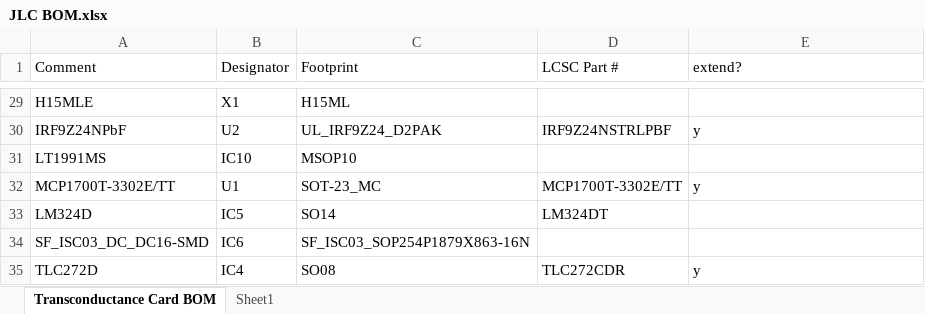
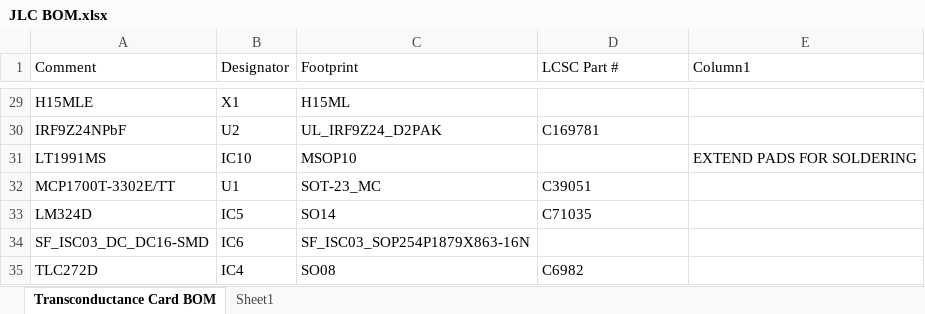
Before and after one commit to MMImodular/MeRCIS-Lab, an Excel workbook: Rev P/JLC BOM.xlsx, sheet Transconductance Card BOM, drawn as a sheet; only a part is shown, gaps mark what is left out; values as stored, in another font and other column widths than the file's, no cell formats; table styles not drawn; the diff covers the shown part only; the diff names each change by its address in the sheet, - before the commit and + after, or states it on an @@ line.

```diff
--- a/Rev P/JLC BOM.xlsx (sheet Transconductance Card BOM)
+++ b/Rev P/JLC BOM.xlsx (sheet Transconductance Card BOM)
-E1: extend?
+E1: Column1
-D30 (LCSC Part #): IRF9Z24NSTRLPBF
+D30 (LCSC Part #): C169781
-E30 (Column1): y
+E30 (Column1): (empty)
-E31 (Column1): (empty)
+E31 (Column1): EXTEND PADS FOR SOLDERING
-D32 (LCSC Part #): MCP1700T-3302E/TT
+D32 (LCSC Part #): C39051
-E32 (Column1): y
+E32 (Column1): (empty)
-D33 (LCSC Part #): LM324DT
+D33 (LCSC Part #): C71035
-D35 (LCSC Part #): TLC272CDR
+D35 (LCSC Part #): C6982
-E35 (Column1): y
+E35 (Column1): (empty)
```
Also changed, not shown: 32 edited cells elsewhere in this sheet, cell formats, 7 other files.
